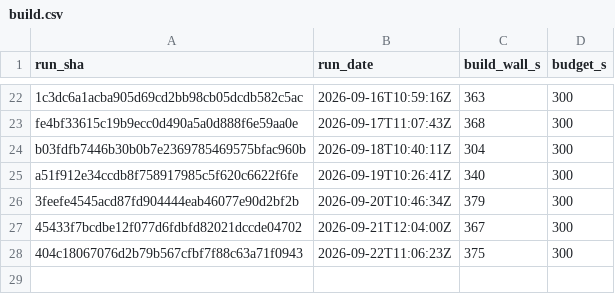
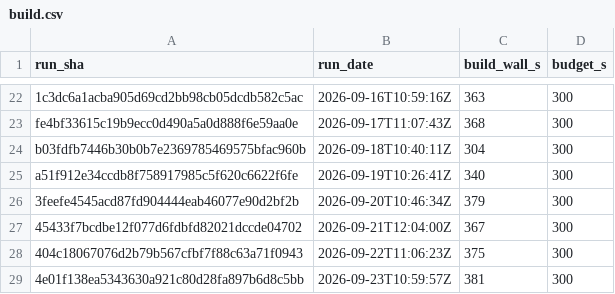
Before and after one commit to SailfinIO/sailfin, a CSV file: build.csv, drawn as a sheet; only a part is shown, gaps mark what is left out.

```diff
--- a/build.csv
+++ b/build.csv
@@ -28 +28,2 @@ a51f912e34ccdb8f758917985c5f620c6622f6fe,2026-09-19T10:26:41Z,340,300
 404c18067076d2b79b567cfbf7f88c63a71f0943,2026-09-22T11:06:23Z,375,300
+4e01f138ea5343630a921c80d28fa897b6d8c5bb,2026-09-23T10:59:57Z,381,300
```
Also changed, not shown: consumer.csv, runtime.csv, 1 other file.
